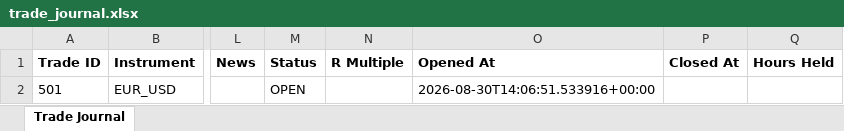
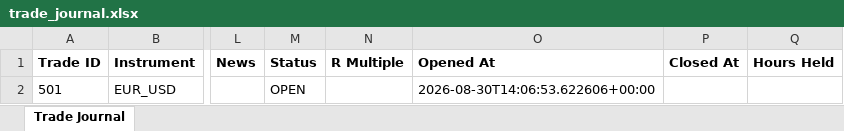
Before and after one commit to wxthesparthaaa/Claude-Trade-Agent, an Excel workbook: trade_journal.xlsx, sheet Trade Journal, drawn as a sheet; only a part is shown, gaps mark what is left out; values as stored, in another font and other column widths than the file's, no borders; the diff names each change by its address in the sheet, - before the commit and + after, or states it on an @@ line.

Commit message:
Update trade_journal.xlsx

```diff
--- a/trade_journal.xlsx (sheet Trade Journal)
+++ b/trade_journal.xlsx (sheet Trade Journal)
-O2 (Opened At): 2026-08-30T14:06:51.533916+00:00
+O2 (Opened At): 2026-08-30T14:06:53.622606+00:00
```
